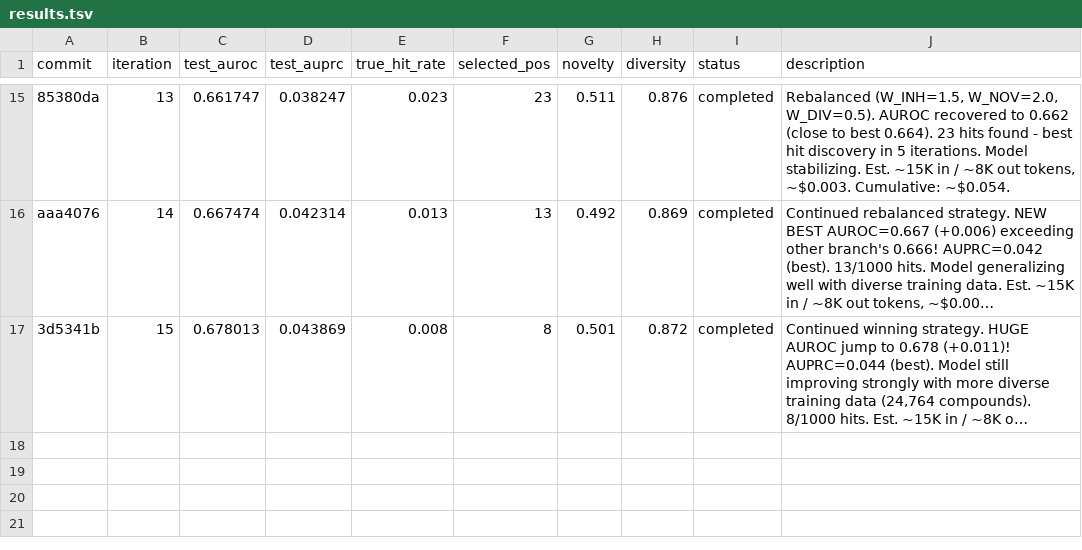
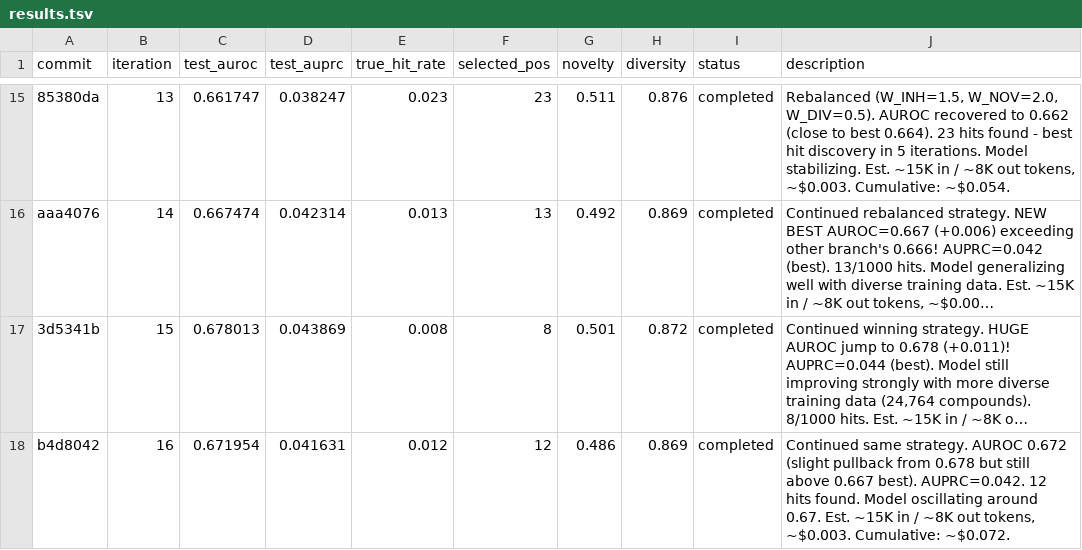
Before and after one commit to aryanshaik/agent_active_learning, a TSV file: results.tsv, drawn as a sheet; only a part is shown, gaps mark what is left out; long unchanged cells end in …; the diff names each change by its address in the sheet, - before the commit and + after, or states it on an @@ line.

Commit message:
iter17: continue same config. AUROC 0.672 (pullback from 0.678). Model plateauing around 0.67-0.68. One more to confirm trend. Est. ~15K in / ~8K out tokens, ~/bin/bash.003. Cumulative: ~/bin/bash.075.

```diff
--- a/results.tsv
+++ b/results.tsv
+row 18: b4d8042 | 16 | 0.671954 | 0.041631 | 0.012 | 12 | 0.486 | 0.869 | completed | Continued same strategy. AUROC 0.672 (slight pullback from 0.678 but still above 0.667 best). AUPRC=0.042. 12 hits found. Model oscillating around 0.67. Est. ~15K in / ~8K out tokens, ~$0.003. Cumulative: ~$0.072.
```
Also changed, not shown: 2 other files.
